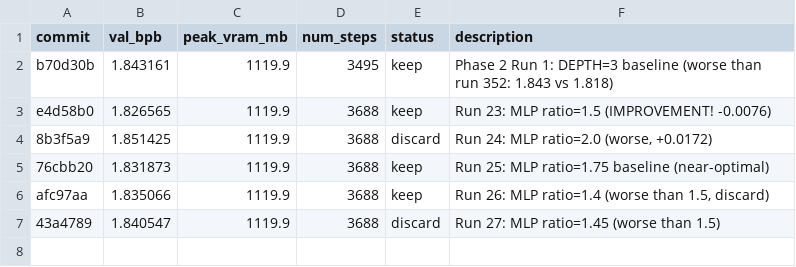
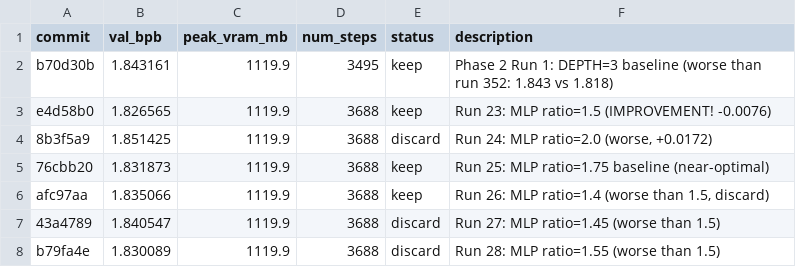
Before and after one commit to rvlambda1-ship-it/autoresearch-revi, a TSV file: results.tsv, drawn as a sheet.

Commit message:
Results: Run 28 MLP ratio=1.55 complete (1.830089, worse than 1.5 best)

```diff
--- a/results.tsv
+++ b/results.tsv
@@ -7 +7,2 @@ afc97aa	1.835066	1119.9	3688	keep	Run 26: MLP ratio=1.4 (worse than 1.5, discard
 43a4789	1.840547	1119.9	3688	discard	Run 27: MLP ratio=1.45 (worse than 1.5)
+b79fa4e	1.830089	1119.9	3688	discard	Run 28: MLP ratio=1.55 (worse than 1.5)
```
